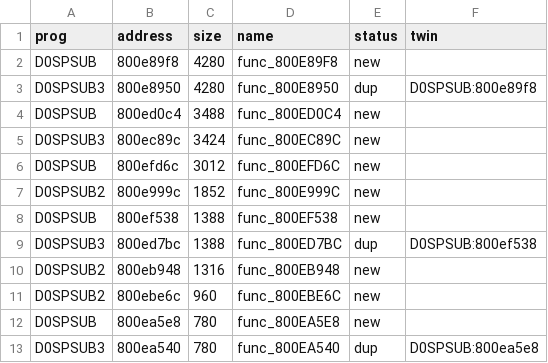
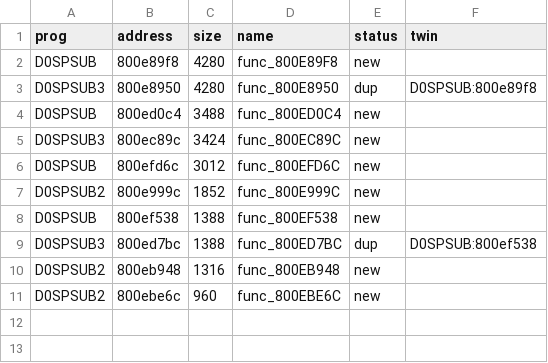
Before and after one commit to afsenovilla/Tombi-Decomp, a CSV file: notes/todo_areas.csv, drawn as a sheet; the diff names each change by its address in the sheet, - before the commit and + after, or states it on an @@ line.

```diff
--- a/notes/todo_areas.csv
+++ b/notes/todo_areas.csv
-row 12: D0SPSUB | 800ea5e8 | 780 | func_800EA5E8 | new
-row 13: D0SPSUB3 | 800ea540 | 780 | func_800EA540 | dup | D0SPSUB:800ea5e8
```
Also changed, not shown: 9 other files.
